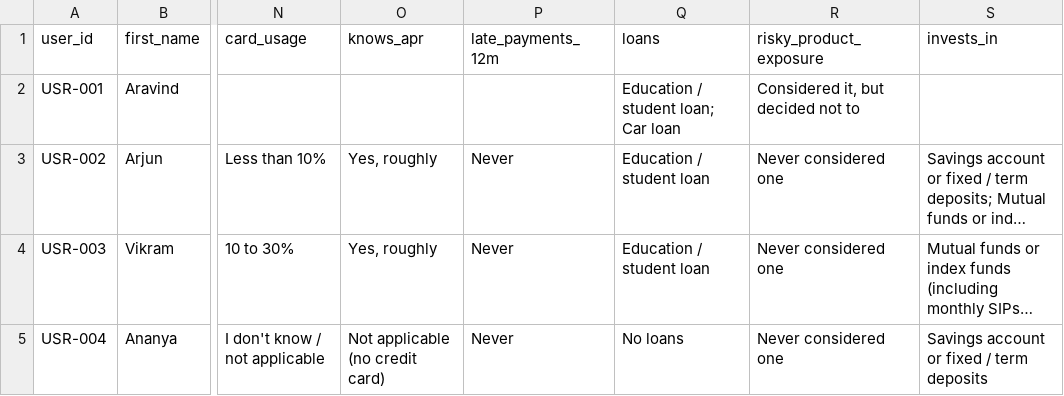
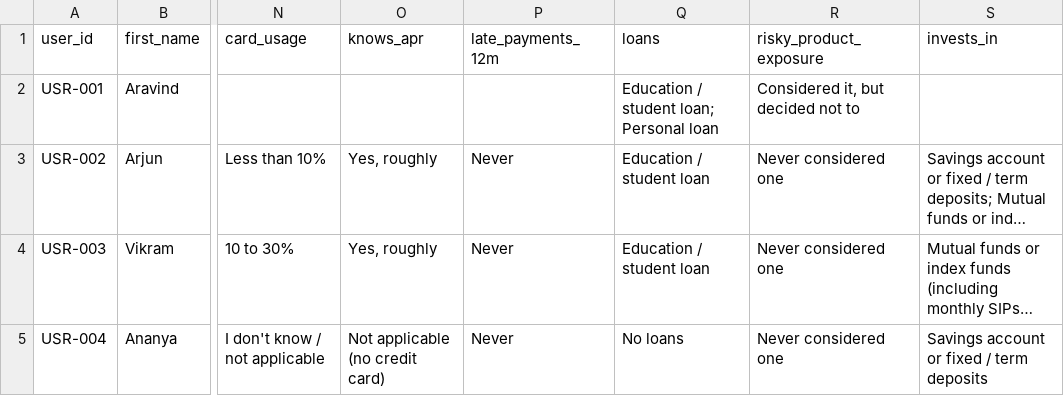
Before and after one commit to SC30GSWNBA/CreditCoach, a CSV file: data/users.csv, drawn as a sheet; only a part is shown, gaps mark what is left out; long unchanged cells end in …; the diff names each change by its address in the sheet, - before the commit and + after, or states it on an @@ line.

```diff
--- a/data/users.csv
+++ b/data/users.csv
-Q2 (loans): Education / student loan; Car loan
+Q2 (loans): Education / student loan; Personal loan
```
Also changed, not shown: data/accounts.csv, 11 other files.
